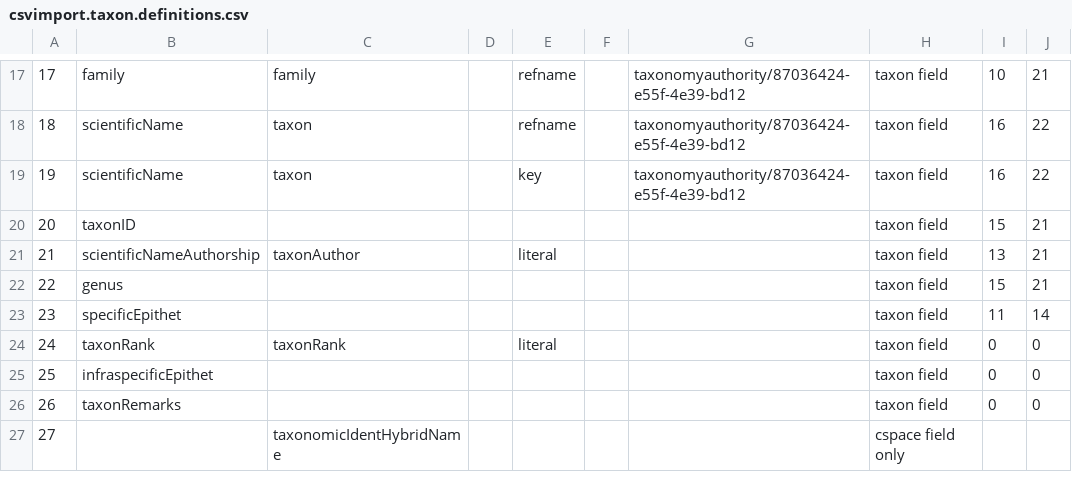
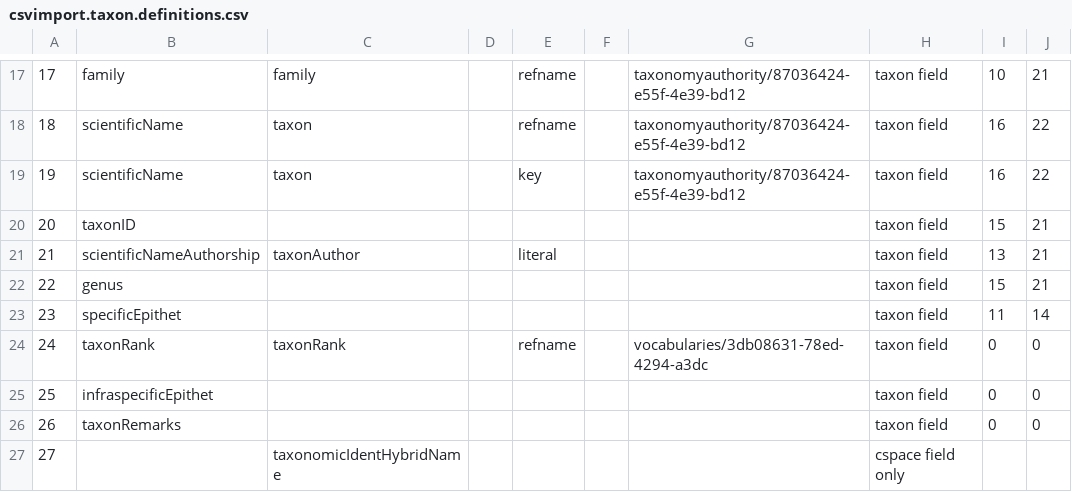
Before and after one commit to cspace-deployment/cspace-webapps-ucb, a CSV file: ucjeps/config/csvimport.taxon.definitions.csv, drawn as a sheet; only a part is shown, gaps mark what is left out.

Commit message:
CSW-202: taxonRank is now a dynamic vocabulary

```diff
--- a/ucjeps/config/csvimport.taxon.definitions.csv
+++ b/ucjeps/config/csvimport.taxon.definitions.csv
@@ -23,3 +23,3 @@
 23	specificEpithet						taxon field	11	14
-24	taxonRank	taxonRank		literal			taxon field	0	0
+24	taxonRank	taxonRank		refname		vocabularies/3db08631-78ed-4294-a3dc	taxon field	0	0
 25	infraspecificEpithet						taxon field	0	0
```
